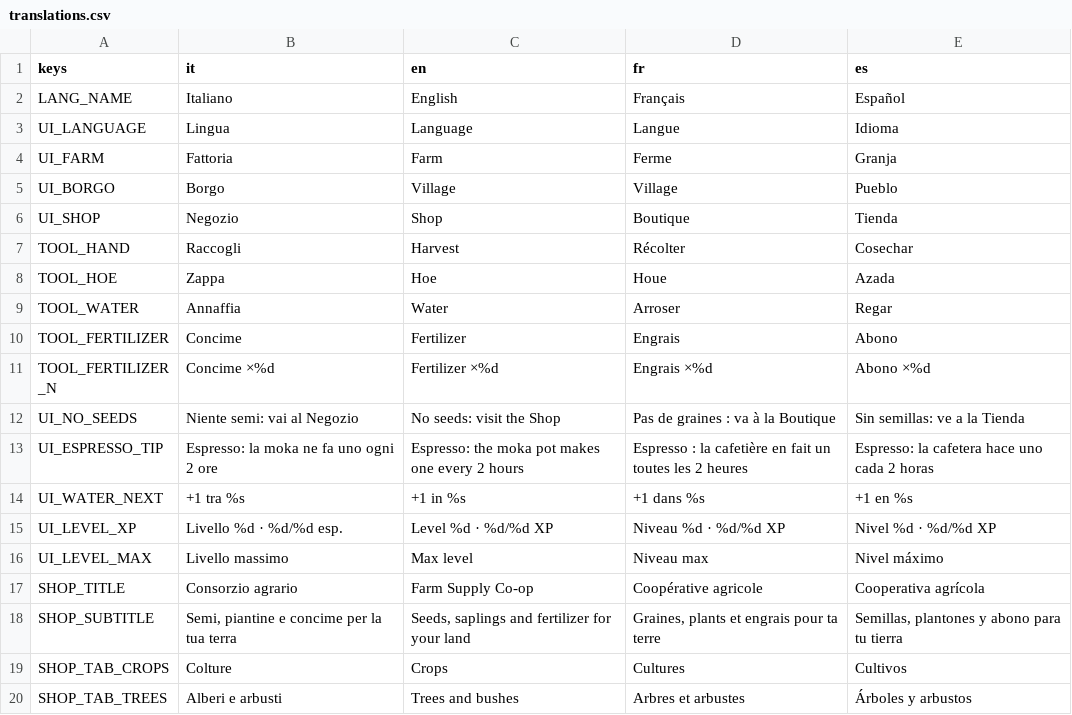
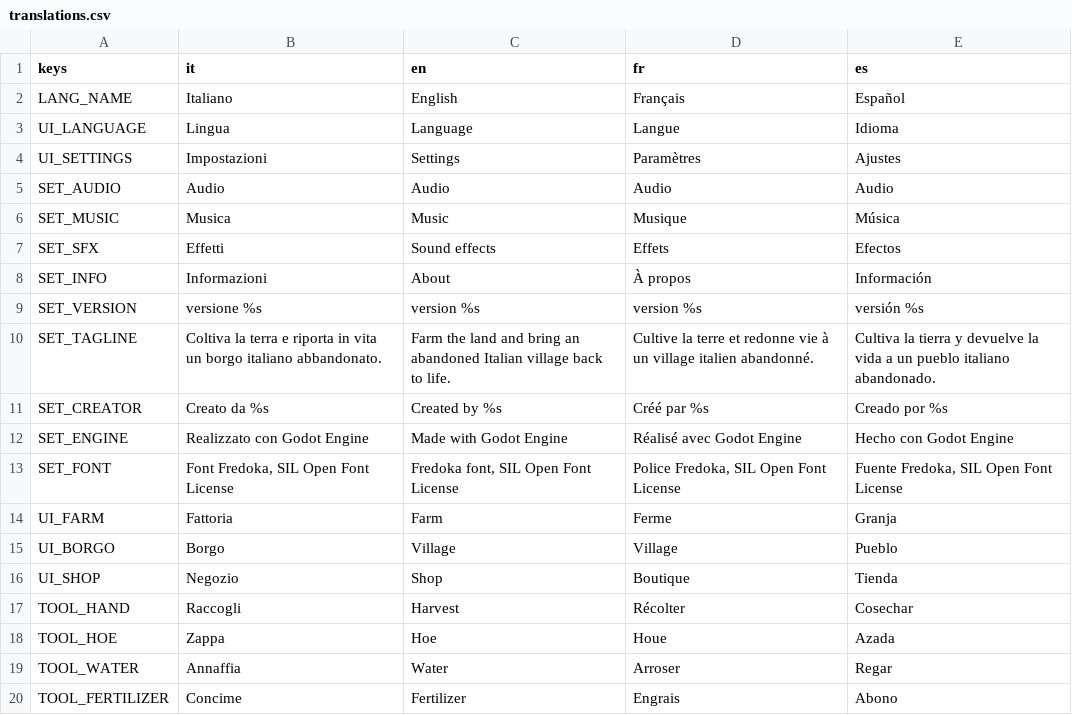
Before and after one commit to rikigianga24/TerraMia, a CSV file: localization/translations.csv, drawn as a sheet; only a part is shown; the shorter side is filled out with more unchanged rows; the diff names each change by its address in the sheet, - before the commit and + after, or states it on an @@ line.

```diff
--- a/localization/translations.csv
+++ b/localization/translations.csv
+row 4: UI_SETTINGS | Impostazioni | Settings | Paramètres | Ajustes
+row 5: SET_AUDIO | Audio | Audio | Audio | Audio
+row 6: SET_MUSIC | Musica | Music | Musique | Música
+row 7: SET_SFX | Effetti | Sound effects | Effets | Efectos
+row 8: SET_INFO | Informazioni | About | À propos | Información
+row 9: SET_VERSION | versione %s | version %s | version %s | versión %s
+row 10: SET_TAGLINE | Coltiva la terra e riporta in vita un borgo italiano abbandonato. | Farm the land and bring an abandoned Italian village back to life. | Cultive la terre et redonne vie à un village italien abandonné. | Cultiva la tierra y devuelve la vida a un pueblo italiano abandonado.
+row 11: SET_CREATOR | Creato da %s | Created by %s | Créé par %s | Creado por %s
+row 12: SET_ENGINE | Realizzato con Godot Engine | Made with Godot Engine | Réalisé avec Godot Engine | Hecho con Godot Engine
+row 13: SET_FONT | Font Fredoka, SIL Open Font License | Fredoka font, SIL Open Font License | Police Fredoka, SIL Open Font License | Fuente Fredoka, SIL Open Font License
```
Also changed, not shown: 19 other files.
